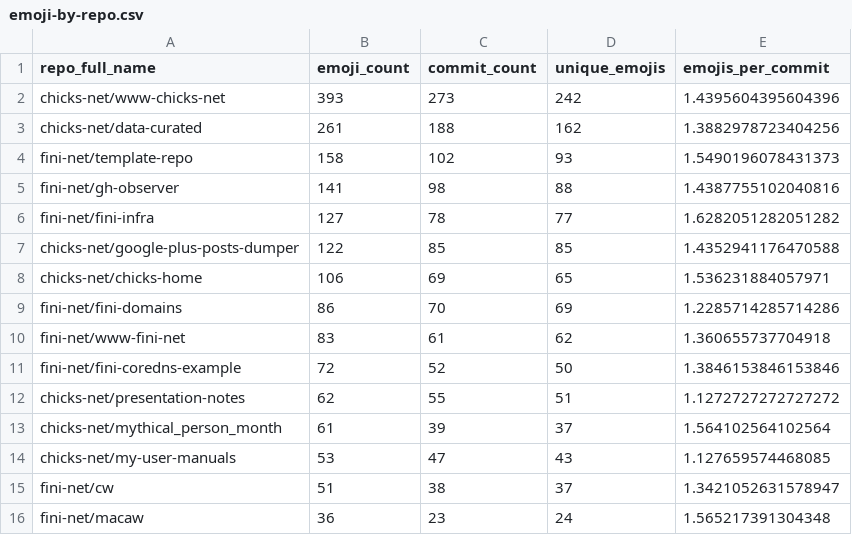
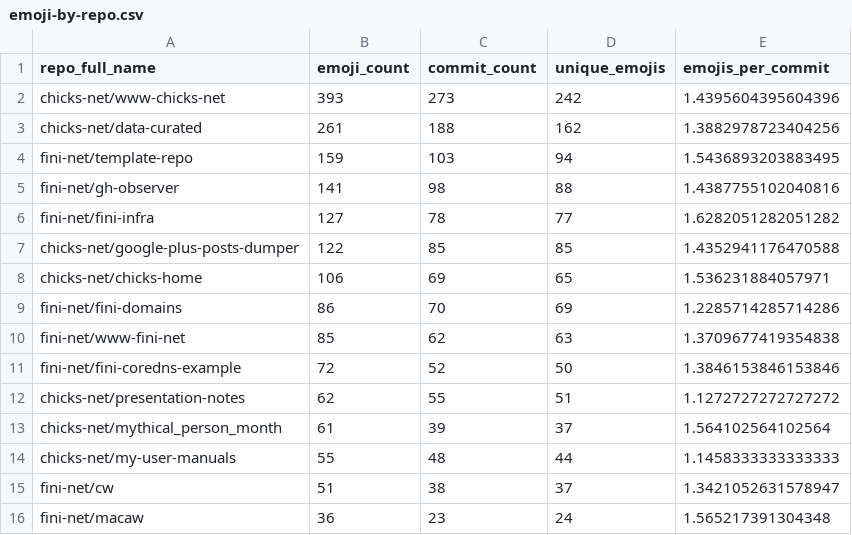
Before and after one commit to chicks-net/data-curated, a CSV file: individuals/chicks/github/commits-analysis/emoji-by-repo.csv, drawn as a sheet.

```diff
--- a/individuals/chicks/github/commits-analysis/emoji-by-repo.csv
+++ b/individuals/chicks/github/commits-analysis/emoji-by-repo.csv
@@ -3,3 +3,3 @@ chicks-net/www-chicks-net,393,273,242,1.4395604395604396
 chicks-net/data-curated,261,188,162,1.3882978723404256
-fini-net/template-repo,158,102,93,1.5490196078431373
+fini-net/template-repo,159,103,94,1.5436893203883495
 fini-net/gh-observer,141,98,88,1.4387755102040816
@@ -9,3 +9,3 @@ chicks-net/chicks-home,106,69,65,1.536231884057971
 fini-net/fini-domains,86,70,69,1.2285714285714286
-fini-net/www-fini-net,83,61,62,1.360655737704918
+fini-net/www-fini-net,85,62,63,1.3709677419354838
 fini-net/fini-coredns-example,72,52,50,1.3846153846153846
@@ -13,3 +13,3 @@ chicks-net/presentation-notes,62,55,51,1.1272727272727272
 chicks-net/mythical_person_month,61,39,37,1.564102564102564
-chicks-net/my-user-manuals,53,47,43,1.127659574468085
+chicks-net/my-user-manuals,55,48,44,1.1458333333333333
 fini-net/cw,51,38,37,1.3421052631578947
```
Also changed, not shown: individuals/chicks/github/commits-analysis/emoji-frequency.csv, individuals/chicks/github/commits-analysis/emoji-summary.csv, 14 other files.
